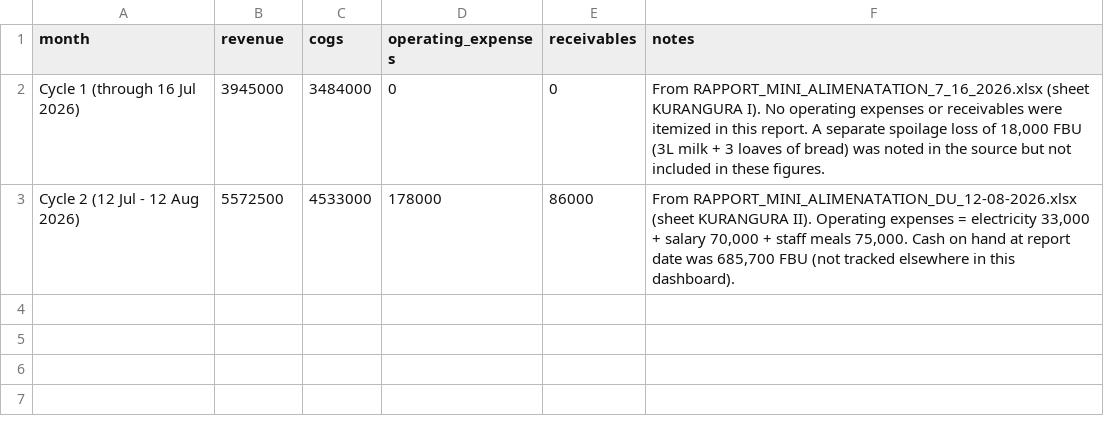
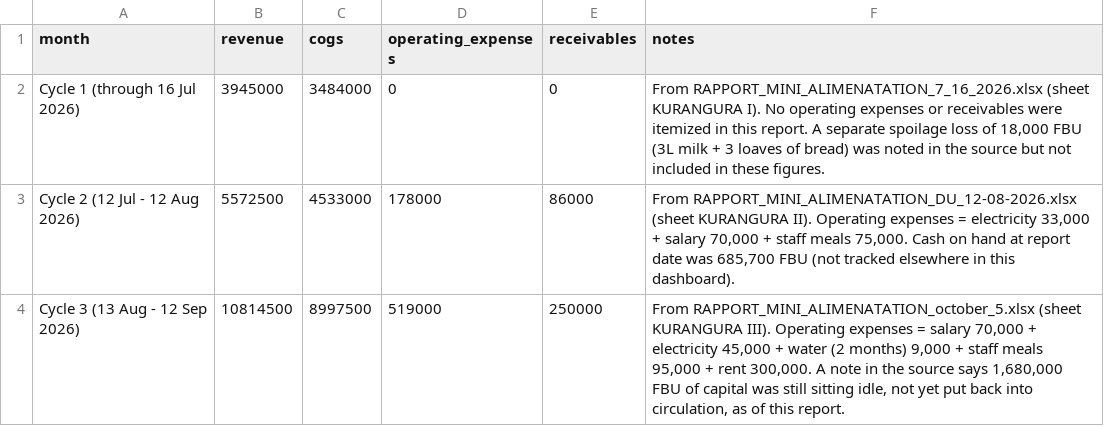
Before and after one commit to irumvaa/personal-pro-avec-papa-nicky, a CSV file: data/summary.csv, drawn as a sheet.

```diff
--- a/data/summary.csv
+++ b/data/summary.csv
@@ -3 +3,2 @@ Cycle 1 (through 16 Jul 2026),3945000,3484000,0,0,"From RAPPORT_MINI_ALIMENATATI
 Cycle 2 (12 Jul - 12 Aug 2026),5572500,4533000,178000,86000,"From RAPPORT_MINI_ALIMENATATION_DU_12-08-2026.xlsx (sheet KURANGURA II). Operating expenses = electricity 33,000 + salary 70,000 + staff meals 75,000. Cash on hand at report date was 685,700 FBU (not tracked elsewhere in this dashboard)."
+Cycle 3 (13 Aug - 12 Sep 2026),10814500,8997500,519000,250000,"From RAPPORT_MINI_ALIMENATATION_october_5.xlsx (sheet KURANGURA III). Operating expenses = salary 70,000 + electricity 45,000 + water (2 months) 9,000 + staff meals 95,000 + rent 300,000. A note in the source says 1,680,000 FBU of capital was still sitting idle, not yet put back into circulation, as of this report."
```
Also changed, not shown: 3 other files.
